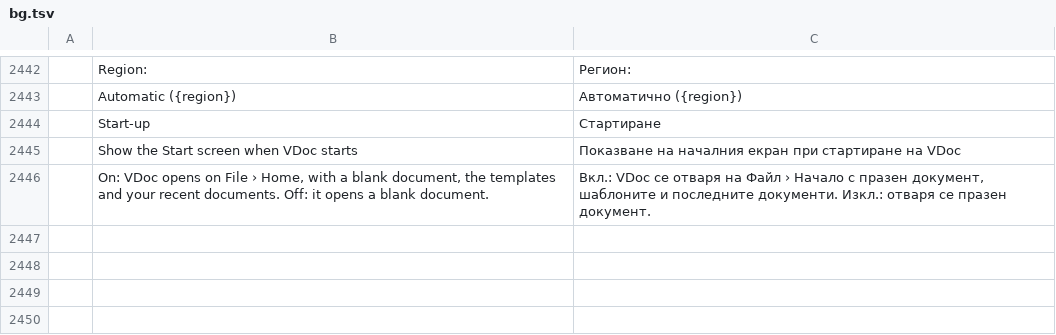
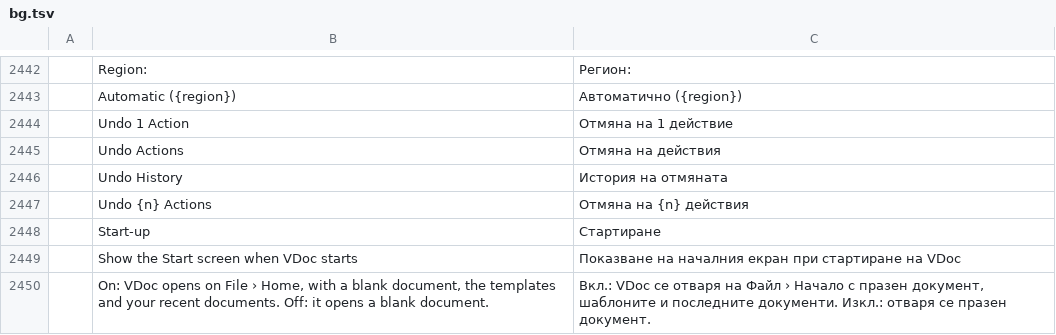
Before and after one commit to vyntaris/vdoc-old, a TSV file: crates/ui-egui/src/i18n/bg.tsv, drawn as a sheet; only a part is shown, gaps mark what is left out; the diff names each change by its address in the sheet, - before the commit and + after, or states it on an @@ line.

```diff
--- a/crates/ui-egui/src/i18n/bg.tsv
+++ b/crates/ui-egui/src/i18n/bg.tsv
+row 2444:  | Undo 1 Action | Отмяна на 1 действие
+row 2445:  | Undo Actions | Отмяна на действия
+row 2446:  | Undo History | История на отмяната
+row 2447:  | Undo {n} Actions | Отмяна на {n} действия
```
Also changed, not shown: crates/ui-egui/src/i18n/hu.tsv, crates/ui-egui/src/i18n/ja.tsv, 25 other files.
